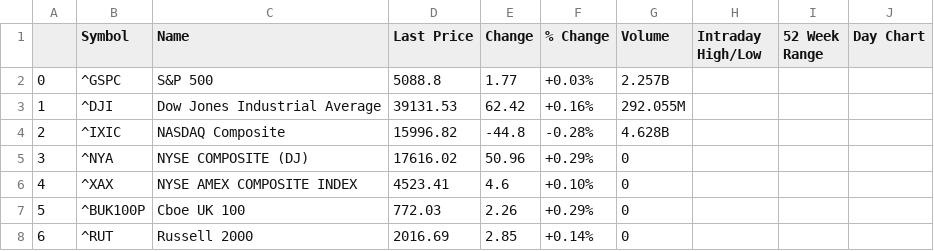
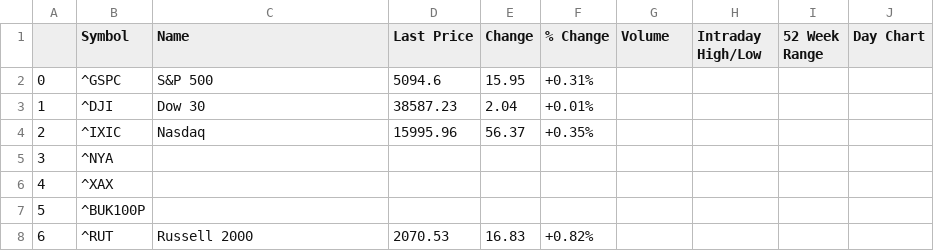
Before and after one commit to cowboysmall-courses/dsi-dsp, a CSV file: data/indices.csv, drawn as a sheet; only a part is shown; the diff covers the shown part only.

```diff
--- a/data/indices.csv
+++ b/data/indices.csv
@@ -1,8 +1,8 @@
 ,Symbol,Name,Last Price,Change,% Change,Volume,Intraday High/Low,52 Week Range,Day Chart
-0,^GSPC,S&P 500,5088.8,1.77,+0.03%,2.257B,,,
-1,^DJI,Dow Jones Industrial Average,39131.53,62.42,+0.16%,292.055M,,,
-2,^IXIC,NASDAQ Composite,15996.82,-44.8,-0.28%,4.628B,,,
-3,^NYA,NYSE COMPOSITE (DJ),17616.02,50.96,+0.29%,0,,,
-4,^XAX,NYSE AMEX COMPOSITE INDEX,4523.41,4.6,+0.10%,0,,,
-5,^BUK100P,Cboe UK 100,772.03,2.26,+0.29%,0,,,
-6,^RUT,Russell 2000,2016.69,2.85,+0.14%,0,,,
+0,^GSPC,S&P 500,5094.6,15.95,+0.31%,,,,
+1,^DJI,Dow 30,38587.23,2.04,+0.01%,,,,
+2,^IXIC,Nasdaq,15995.96,56.37,+0.35%,,,,
+3,^NYA,,,,,,,,
+4,^XAX,,,,,,,,
+5,^BUK100P,,,,,,,,
+6,^RUT,Russell 2000,2070.53,16.83,+0.82%,,,,
```
Also changed, not shown: 143 edited cells elsewhere in this file, 51 other files.
